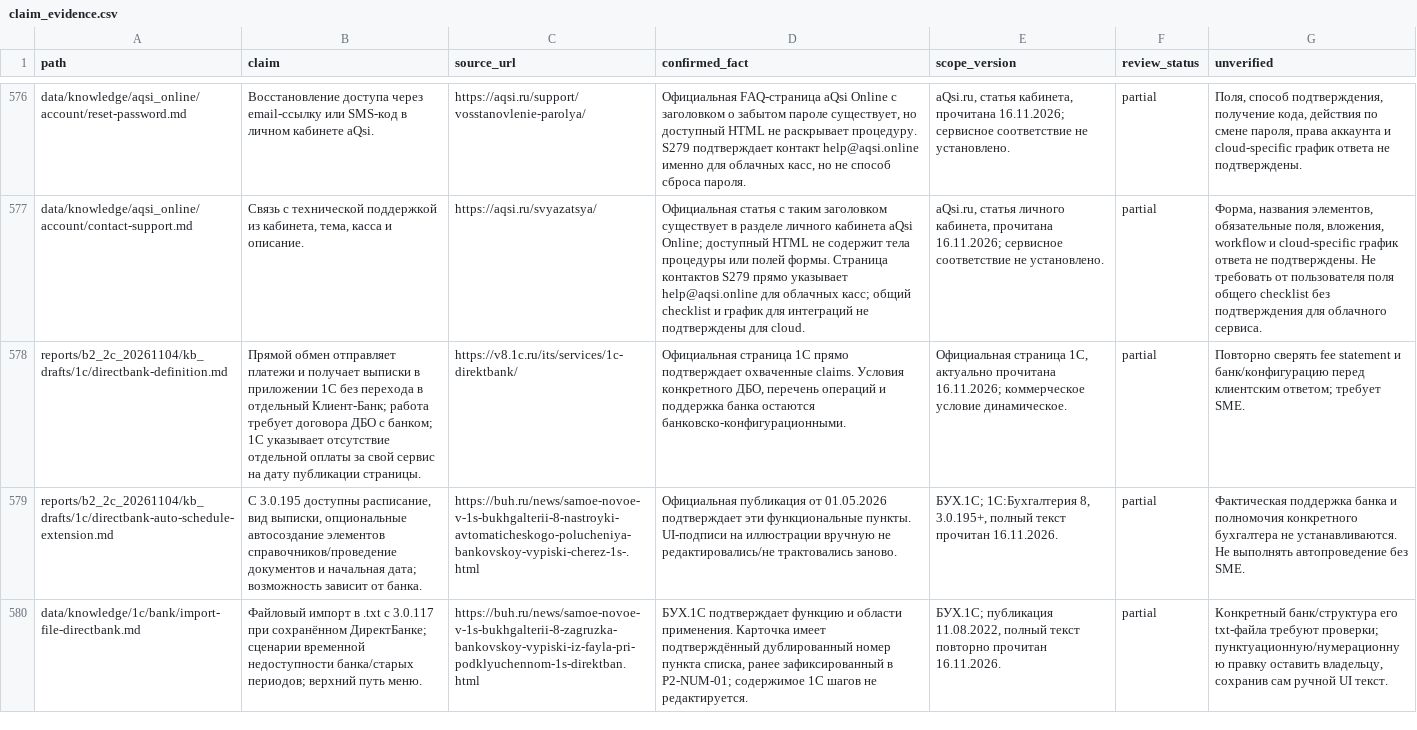
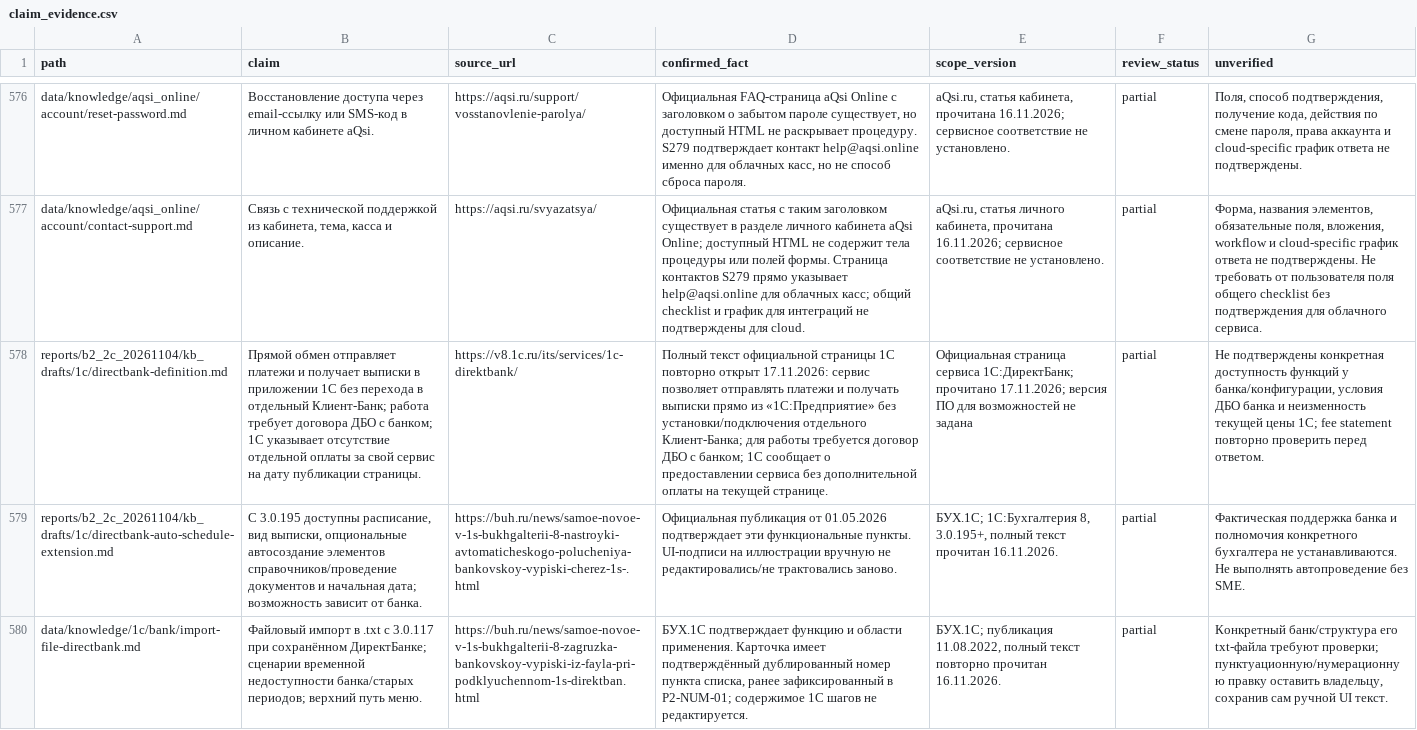
Before and after one commit to Shira-Artem/Support-RAG-Bot, a CSV file: reports/kb_review_b2_quality/claim_evidence.csv, drawn as a sheet; only a part is shown, gaps mark what is left out; the diff names each change by its address in the sheet, - before the commit and + after, or states it on an @@ line.

Commit message:
Refresh DirectBank claim evidence

```diff
--- a/reports/kb_review_b2_quality/claim_evidence.csv
+++ b/reports/kb_review_b2_quality/claim_evidence.csv
-D578 (confirmed_fact): Официальная страница 1С прямо подтверждает охваченные claims. Условия конкретного ДБО, перечень операций и поддержка банка остаются банковско-конфигурационными.
+D578 (confirmed_fact): Полный текст официальной страницы 1С повторно открыт 17.11.2026: сервис позволяет отправлять платежи и получать выписки прямо из «1С:Предприятие» без установки/подключения отдельного Клиент-Банка; для работы требуется договор ДБО с банком; 1С сообщает о предоставлении сервиса без дополнительной оплаты на текущей странице.
-E578 (scope_version): Официальная страница 1С, актуально прочитана 16.11.2026; коммерческое условие динамическое.
+E578 (scope_version): Официальная страница сервиса 1С:ДиректБанк; прочитано 17.11.2026; версия ПО для возможностей не задана
-G578 (unverified): Повторно сверять fee statement и банк/конфигурацию перед клиентским ответом; требует SME.
+G578 (unverified): Не подтверждены конкретная доступность функций у банка/конфигурации, условия ДБО банка и неизменность текущей цены 1С; fee statement повторно проверить перед ответом.
```
